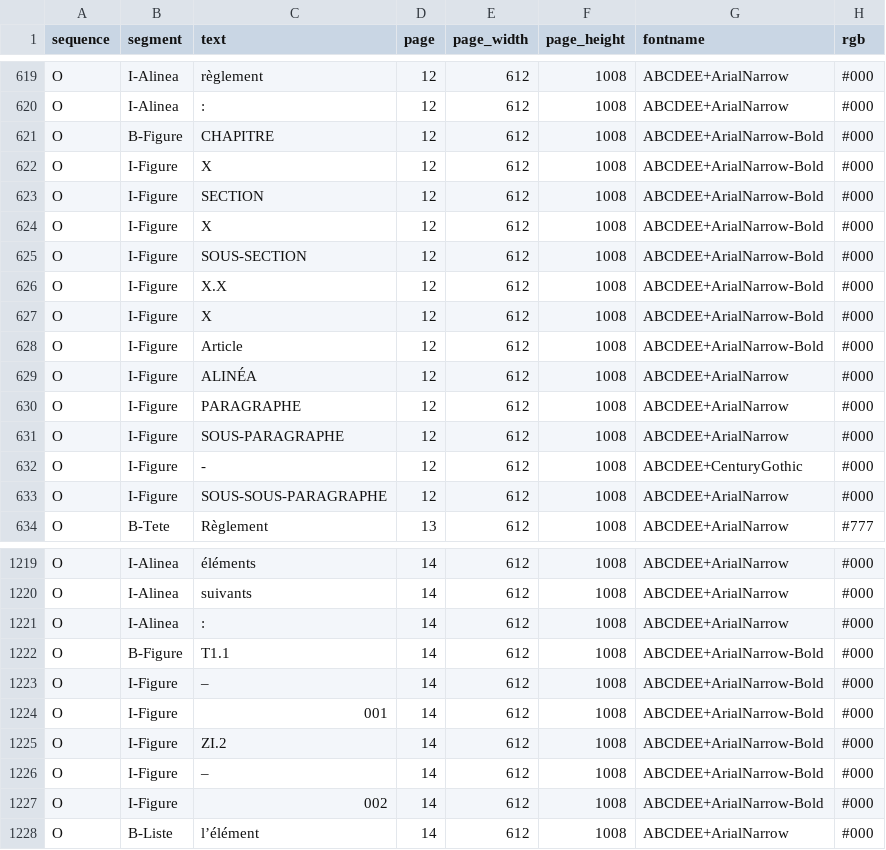
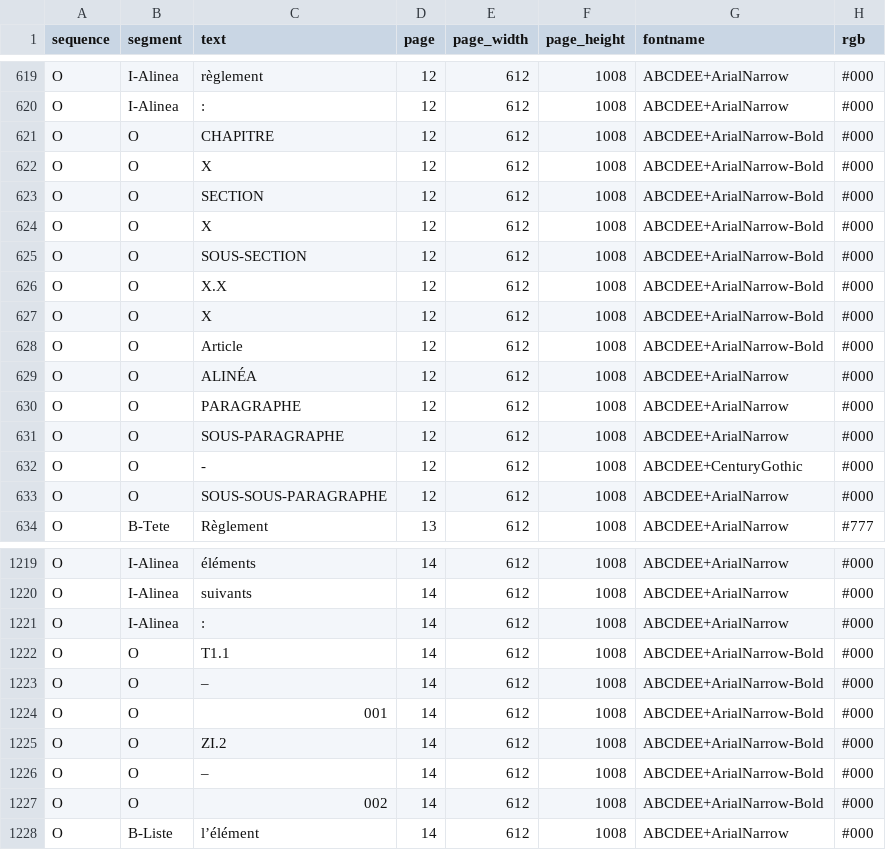
Before and after one commit to dhdaines/alexis, a CSV file: data/patches/zonage_sections.csv, drawn as a sheet; only a part is shown, gaps mark what is left out; the diff names each change by its address in the sheet, - before the commit and + after, or states it on an @@ line.

Commit message:
fix: Figure a pas daffaire la

```diff
--- a/data/patches/zonage_sections.csv
+++ b/data/patches/zonage_sections.csv
-B621 (segment): B-Figure
+B621 (segment): O
-B622:B633 (segment): I-Figure
+B622:B633 (segment): O
-B1222 (segment): B-Figure
+B1222 (segment): O
-B1223:B1227 (segment): I-Figure
+B1223:B1227 (segment): O
```
